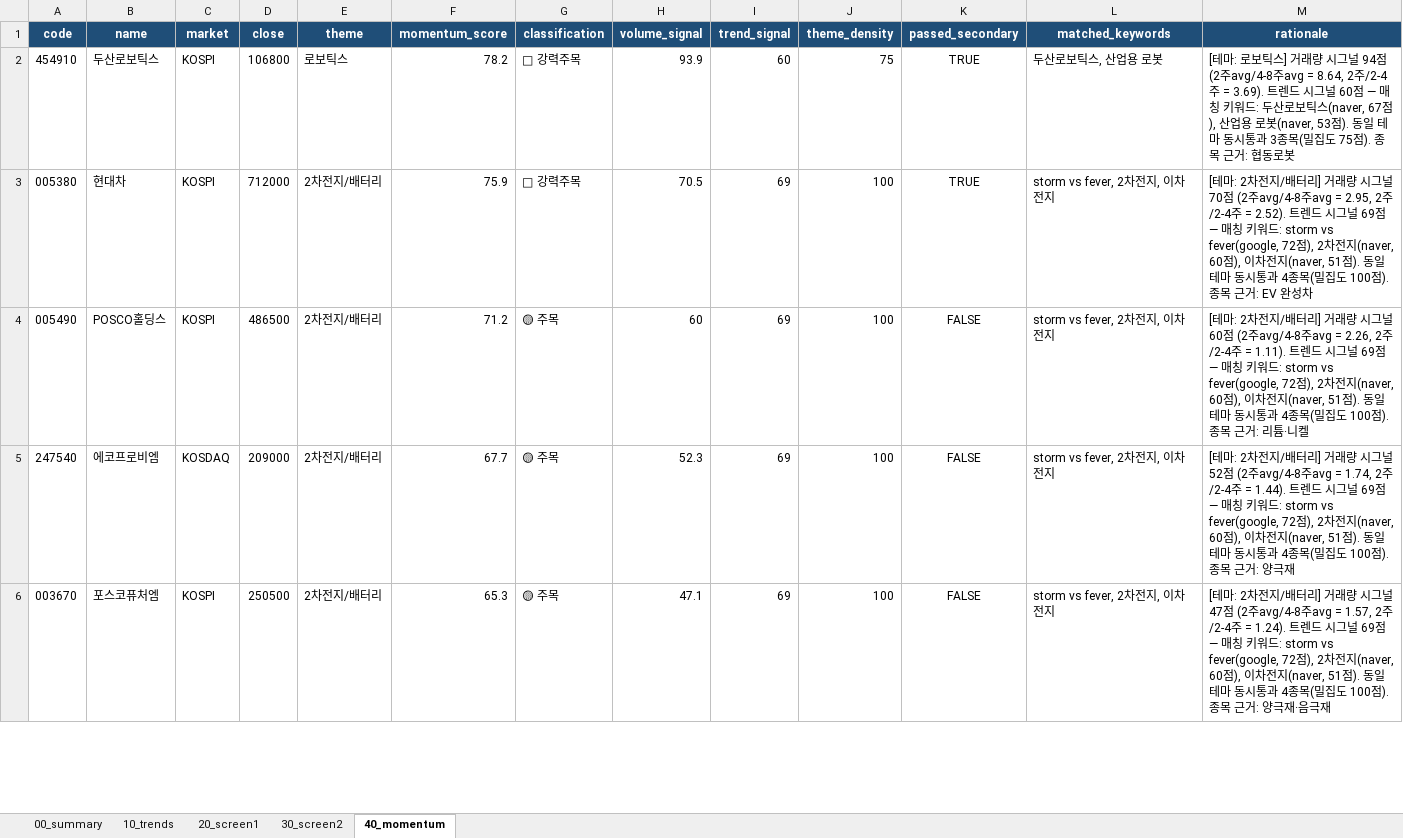
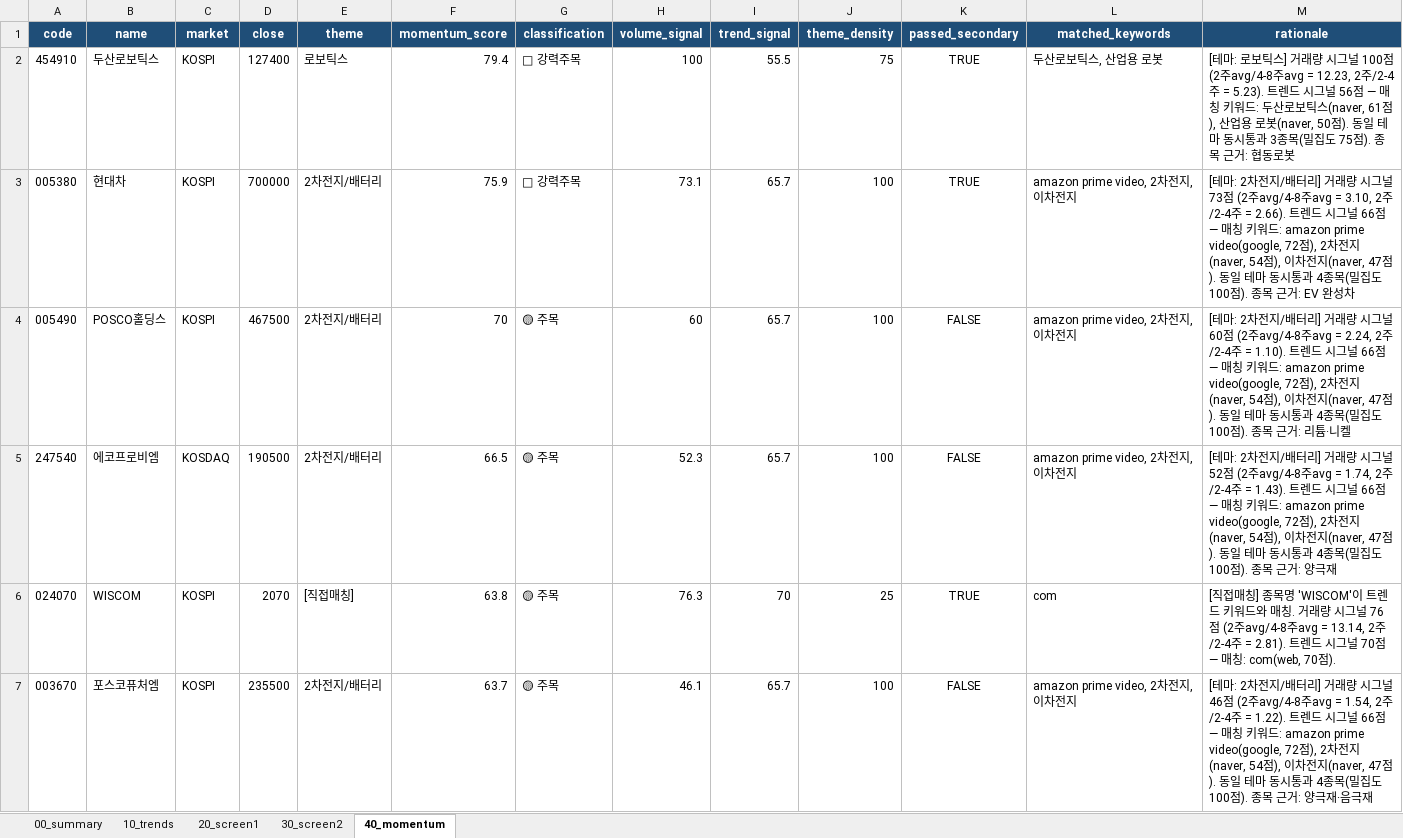
Before and after one commit to spark3576/trend-stock-scanner, an Excel workbook: archive/2026-05-18/report.xlsx, sheet 40_momentum, drawn as a sheet; only a part is shown; values as stored, in another font and other column widths than the file's, no borders; addresses are those after the commit; the diff covers the shown part only; the diff names each change by its address in the sheet, - before the commit and + after, or states it on an @@ line.

```diff
--- a/archive/2026-05-18/report.xlsx (sheet 40_momentum)
+++ b/archive/2026-05-18/report.xlsx (sheet 40_momentum)
-D2 (close): 106800
+D2 (close): 127400
-F2 (momentum_score): 78.2
+F2 (momentum_score): 79.4
-H2 (volume_signal): 93.9
+H2 (volume_signal): 100
-I2 (trend_signal): 60
+I2 (trend_signal): 55.5
-M2 (rationale): …시그널 94점 (2주avg/4-8주avg = 8.64, 2주/2-4주 = 3.69). 트렌드 시그널 60점 — 매칭 키워드: 두산로보틱스(naver, 67점), 산업용 로봇(naver, 53점). 동일…
+M2 (rationale): …시그널 100점 (2주avg/4-8주avg = 12.23, 2주/2-4주 = 5.23). 트렌드 시그널 56점 — 매칭 키워드: 두산로보틱스(naver, 61점), 산업용 로봇(naver, 50점). 동일…
-D3 (close): 712000
+D3 (close): 700000
-H3 (volume_signal): 70.5
+H3 (volume_signal): 73.1
-I3:I5 (trend_signal): 69
+I3:I5 (trend_signal): 65.7
-L3:L5 (matched_keywords): storm vs fever, 2차전지, 이차전지
+L3:L5 (matched_keywords): amazon prime video, 2차전지, 이차전지
-M3 (rationale): …시그널 70점 (2주avg/4-8주avg = 2.95, 2주/2-4주 = 2.52). 트렌드 시그널 69점 — 매칭 키워드: storm vs fever(google, 72점), 2차전지(naver, 60점), 이차전지(naver, 51점). 동일…
+M3 (rationale): …시그널 73점 (2주avg/4-8주avg = 3.10, 2주/2-4주 = 2.66). 트렌드 시그널 66점 — 매칭 키워드: amazon prime video(google, 72점), 2차전지(naver, 54점), 이차전지(naver, 47점). 동일…
-D4 (close): 486500
+D4 (close): 467500
-F4 (momentum_score): 71.2
+F4 (momentum_score): 70
-M4 (rationale): …avg/4-8주avg = 2.26, 2주/2-4주 = 1.11). 트렌드 시그널 69점 — 매칭 키워드: storm vs fever(google, 72점), 2차전지(naver, 60점), 이차전지(naver, 51점). 동일…
+M4 (rationale): …avg/4-8주avg = 2.24, 2주/2-4주 = 1.10). 트렌드 시그널 66점 — 매칭 키워드: amazon prime video(google, 72점), 2차전지(naver, 54점), 이차전지(naver, 47점). 동일…
-D5 (close): 209000
+D5 (close): 190500
-F5 (momentum_score): 67.7
+F5 (momentum_score): 66.5
-M5 (rationale): …/2-4주 = 1.44). 트렌드 시그널 69점 — 매칭 키워드: storm vs fever(google, 72점), 2차전지(naver, 60점), 이차전지(naver, 51점). 동일…
+M5 (rationale): …/2-4주 = 1.43). 트렌드 시그널 66점 — 매칭 키워드: amazon prime video(google, 72점), 2차전지(naver, 54점), 이차전지(naver, 47점). 동일…
+row 6: 024070 | WISCOM | KOSPI | 2070 | [직접매칭] | 63.8 | 🟡 주목 | 76.3 | 70 | 25 | TRUE | com | [직접매칭] 종목명 'WISCOM'이 트렌드 키워드와 매칭. 거래량 시그널 76점 (2주avg/4-8주avg = 13.14, 2주/2-4주 = 2.81). 트렌드 시그널 70점 — 매칭: com(web, 70점).
-D7 (close): 250500
+D7 (close): 235500
-F7 (momentum_score): 65.3
+F7 (momentum_score): 63.7
-H7 (volume_signal): 47.1
+H7 (volume_signal): 46.1
-I7 (trend_signal): 69
+I7 (trend_signal): 65.7
-L7 (matched_keywords): storm vs fever, 2차전지, 이차전지
+L7 (matched_keywords): amazon prime video, 2차전지, 이차전지
-M7 (rationale): …시그널 47점 (2주avg/4-8주avg = 1.57, 2주/2-4주 = 1.24). 트렌드 시그널 69점 — 매칭 키워드: storm vs fever(google, 72점), 2차전지(naver, 60점), 이차전지(naver, 51점). 동일…
+M7 (rationale): …시그널 46점 (2주avg/4-8주avg = 1.54, 2주/2-4주 = 1.22). 트렌드 시그널 66점 — 매칭 키워드: amazon prime video(google, 72점), 2차전지(naver, 54점), 이차전지(naver, 47점). 동일…
```
Also changed, not shown: 8 added rows, 14 removed rows and 38 edited cells elsewhere in this sheet, sheet 20_screen1, sheet 30_screen2, sheet 10_trends, sheet 00_summary, 4 other files.
